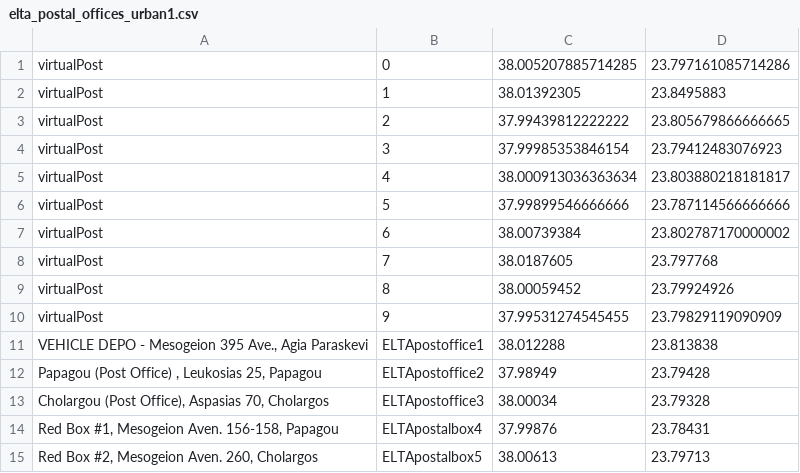
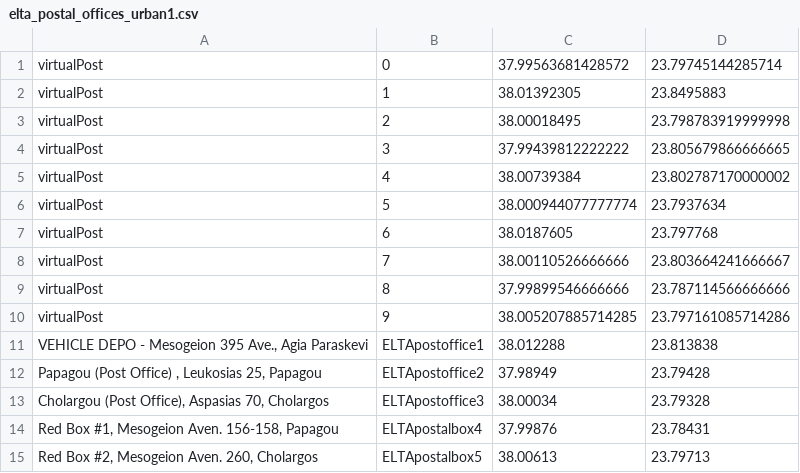
Before and after one commit to E3-JSI/COG-LO-Tools, a CSV file: src/modules/create_graph/data/elta_postal_offices_urban1.csv, drawn as a sheet.

```diff
--- a/src/modules/create_graph/data/elta_postal_offices_urban1.csv
+++ b/src/modules/create_graph/data/elta_postal_offices_urban1.csv
@@ -1,11 +1,11 @@
-virtualPost,0,38.005207885714285,23.797161085714286
+virtualPost,0,37.99563681428572,23.79745144285714
 virtualPost,1,38.01392305,23.8495883
-virtualPost,2,37.99439812222222,23.805679866666665
-virtualPost,3,37.99985353846154,23.79412483076923
-virtualPost,4,38.000913036363634,23.803880218181817
-virtualPost,5,37.99899546666666,23.787114566666666
-virtualPost,6,38.00739384,23.802787170000002
-virtualPost,7,38.0187605,23.797768
-virtualPost,8,38.00059452,23.79924926
-virtualPost,9,37.99531274545455,23.79829119090909
+virtualPost,2,38.00018495,23.798783919999998
+virtualPost,3,37.99439812222222,23.805679866666665
+virtualPost,4,38.00739384,23.802787170000002
+virtualPost,5,38.000944077777774,23.7937634
+virtualPost,6,38.0187605,23.797768
+virtualPost,7,38.00110526666666,23.803664241666667
+virtualPost,8,37.99899546666666,23.787114566666666
+virtualPost,9,38.005207885714285,23.797161085714286
 "VEHICLE DEPO - Mesogeion 395 Ave., Agia Paraskevi",ELTApostoffice1,38.012288,23.813838
```
Also changed, not shown: 10 other files.
